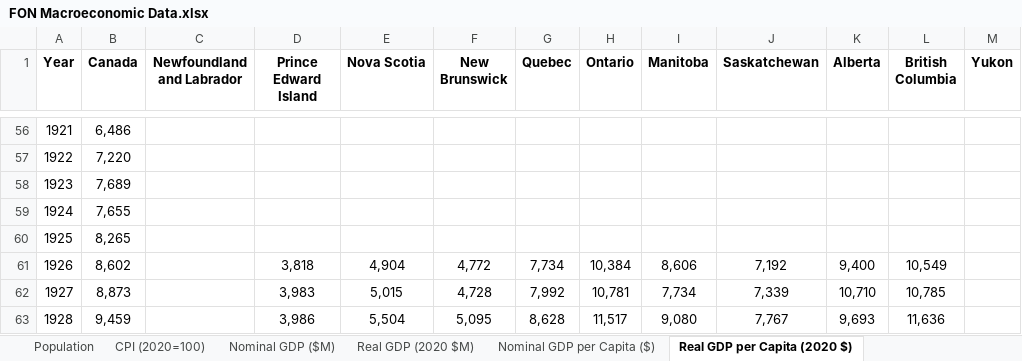
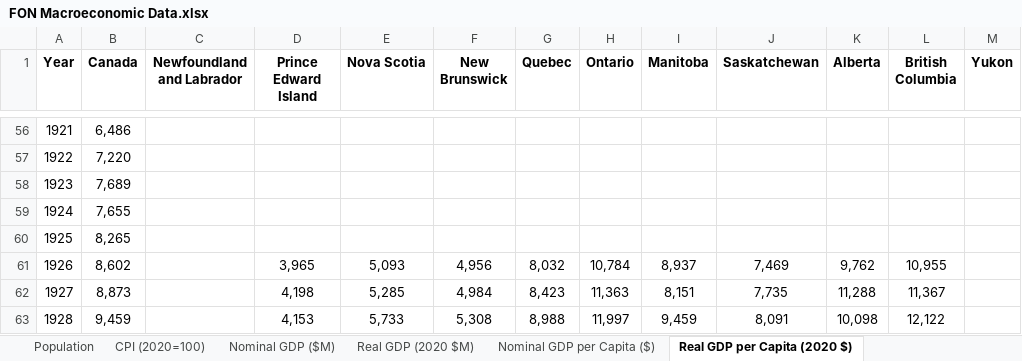
Before and after one commit to FONCanada/FONmacro, an Excel workbook: FON Macroeconomic Data.xlsx, sheet Real GDP per Capita (2020 $), drawn as a sheet; only a part is shown, gaps mark what is left out; values as stored, in another font and other column widths than the file's, no borders; the diff covers the shown part only; the diff names each change by its address in the sheet, - before the commit and + after, or states it on an @@ line.

```diff
--- a/FON Macroeconomic Data.xlsx (sheet Real GDP per Capita (2020 $))
+++ b/FON Macroeconomic Data.xlsx (sheet Real GDP per Capita (2020 $))
-D61 (Prince Edward Island): 3,818
+D61 (Prince Edward Island): 3,965
-E61 (Nova Scotia): 4,904
+E61 (Nova Scotia): 5,093
-F61 (New Brunswick): 4,772
+F61 (New Brunswick): 4,956
-G61 (Quebec): 7,734
+G61 (Quebec): 8,032
-H61 (Ontario): 10,384
+H61 (Ontario): 10,784
-I61 (Manitoba): 8,606
+I61 (Manitoba): 8,937
-J61 (Saskatchewan): 7,192
+J61 (Saskatchewan): 7,469
-K61 (Alberta): 9,400
+K61 (Alberta): 9,762
-L61 (British Columbia): 10,549
+L61 (British Columbia): 10,955
-D62 (Prince Edward Island): 3,983
+D62 (Prince Edward Island): 4,198
-E62 (Nova Scotia): 5,015
+E62 (Nova Scotia): 5,285
-F62 (New Brunswick): 4,728
+F62 (New Brunswick): 4,984
-G62 (Quebec): 7,992
+G62 (Quebec): 8,423
-H62 (Ontario): 10,781
+H62 (Ontario): 11,363
-I62 (Manitoba): 7,734
+I62 (Manitoba): 8,151
-J62 (Saskatchewan): 7,339
+J62 (Saskatchewan): 7,735
-K62 (Alberta): 10,710
+K62 (Alberta): 11,288
-L62 (British Columbia): 10,785
+L62 (British Columbia): 11,367
-D63 (Prince Edward Island): 3,986
+D63 (Prince Edward Island): 4,153
-E63 (Nova Scotia): 5,504
+E63 (Nova Scotia): 5,733
-F63 (New Brunswick): 5,095
+F63 (New Brunswick): 5,308
-G63 (Quebec): 8,628
+G63 (Quebec): 8,988
-H63 (Ontario): 11,517
+H63 (Ontario): 11,997
-I63 (Manitoba): 9,080
+I63 (Manitoba): 9,459
-J63 (Saskatchewan): 7,767
+J63 (Saskatchewan): 8,091
-K63 (Alberta): 9,693
+K63 (Alberta): 10,098
-L63 (British Columbia): 11,636
+L63 (British Columbia): 12,122
```
Also changed, not shown: 997 edited cells elsewhere in this sheet, sheet Nominal GDP per Capita ($), sheet Real GDP (2020 $M), sheet Real GDP per Worker (2020 $), sheet Nominal GDP ($M), 2 other files.
